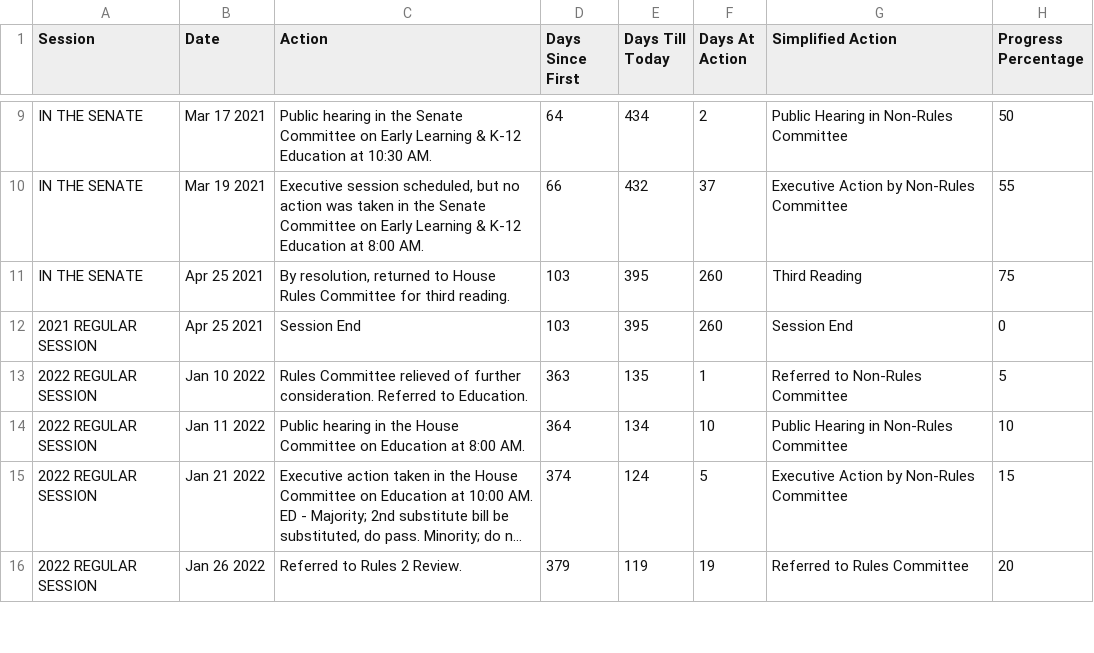
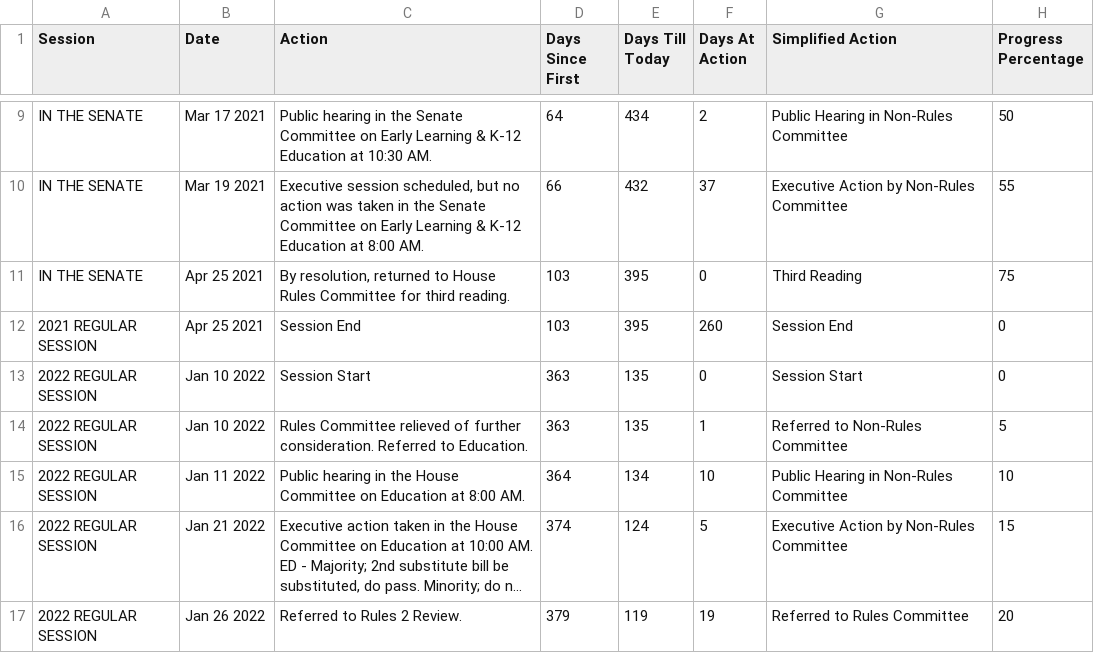
Before and after one commit to ctuguinay/CSE-412-Webscraping, a CSV file: bill_history_CSVs/bill_history_revised.csv, drawn as a sheet; only a part is shown, gaps mark what is left out; long unchanged cells end in …; the diff names each change by its address in the sheet, - before the commit and + after, or states it on an @@ line.

Commit message:
add session start manually

```diff
--- a/bill_history_CSVs/bill_history_revised.csv
+++ b/bill_history_CSVs/bill_history_revised.csv
-F11 (Days At Action): 260
+F11 (Days At Action): 0
+row 13: 2022 REGULAR SESSION | Jan 10 2022 | Session Start | 363 | 135 | 0 | Session Start | 0
```
